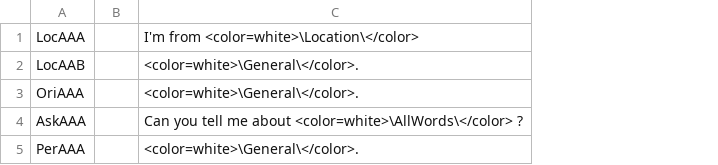
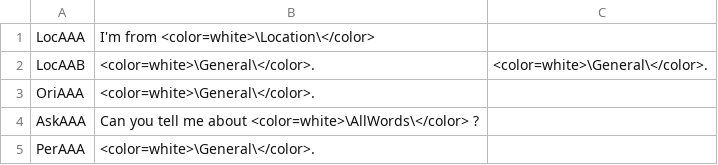
Before and after one commit to trxquilmage/Bachelor, a CSV file: BachelorThese/Assets/Data/Question-LookupTable.csv, drawn as a sheet; removed rows and columns are numbered as before the commit, all else as after; the diff names each change by its address in the sheet, - before the commit and + after, or states it on an @@ line.

```diff
--- a/BachelorThese/Assets/Data/Question-LookupTable.csv
+++ b/BachelorThese/Assets/Data/Question-LookupTable.csv
-column B, empty
+column C, row 2: <color=white>\General\</color>.
```
Also changed, not shown: BachelorThese/Assets/Data/Word-LookupTable.csv, 12 other files.
